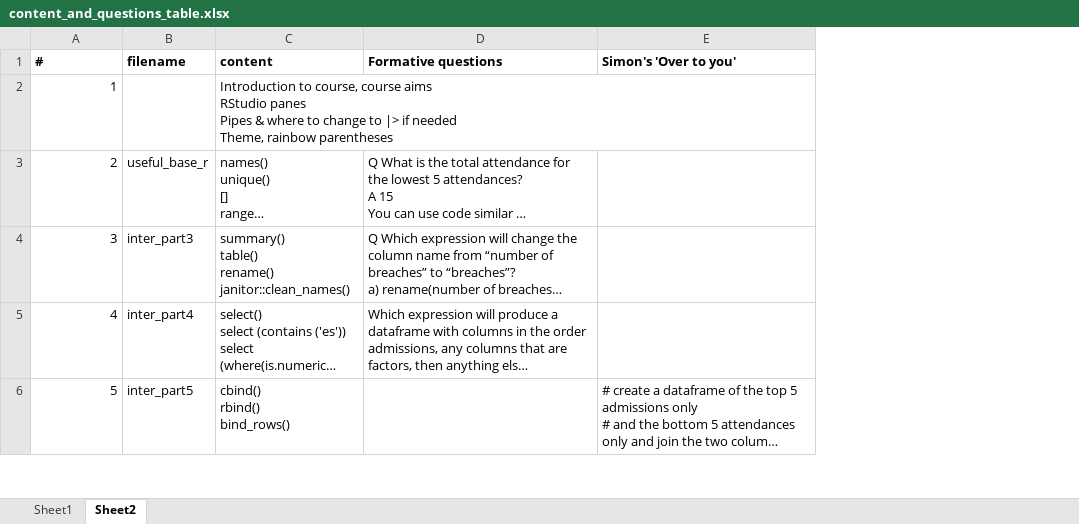
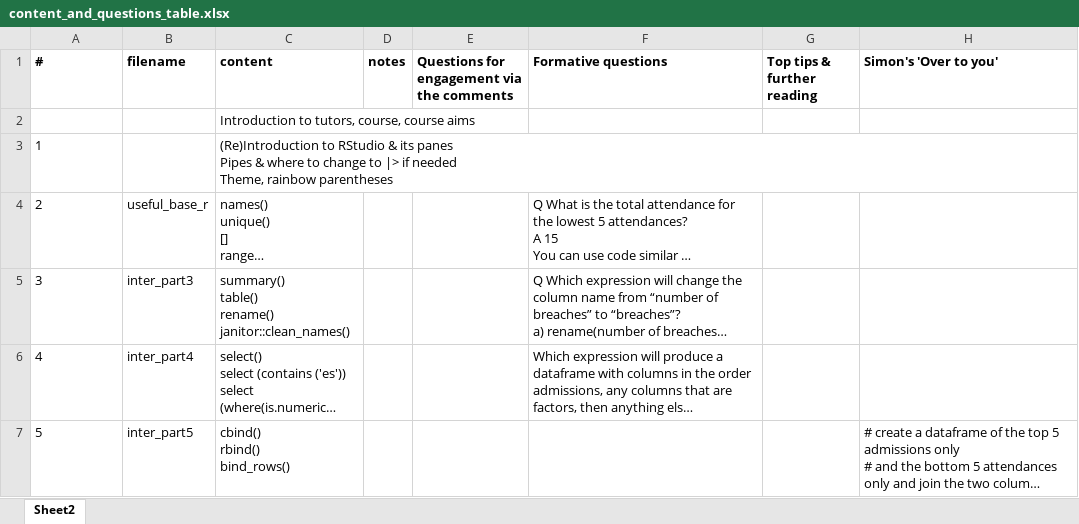
Before and after one commit to LynHUK/intermediate_R_course, an Excel workbook: content_and_questions_table.xlsx, sheet Sheet2, drawn as a sheet; only a part is shown; long unchanged cells end in …; values as stored, in another font and other column widths than the file's, no borders; addresses are those after the commit; ↵ is a line break in a cell; the diff covers the shown part only; the diff names each change by its address in the sheet, - before the commit and + after, or states it on an @@ line.

Commit message:
Course proposal fro FutureLearn added

```diff
--- a/content_and_questions_table.xlsx (sheet Sheet2)
+++ b/content_and_questions_table.xlsx (sheet Sheet2)
-sheet tab: Sheet1
+column D (notes), empty
+column E, row 1: Questions for engagement via the comments
+column G (Top tips & further reading), empty
@@ column A (#) renumbered in row 2 @@
-C2 (content): Introduction to course, course aims ↵ RStudio panes ↵ Pipes & where to change to |> if needed ↵ Theme, rainbow parentheses
+C2 (content): Introduction to tutors, course, course aims
+row 3: 1 |  | (Re)Introduction to RStudio & its panes ↵ Pipes & where to change to |> if needed ↵ Theme, rainbow parentheses
-A4:A7 alignment: right
+A4:A7 alignment: left
```
Also changed, not shown: 1 added row, 9 edited cells and cell formats elsewhere in this sheet, 3 other files.
